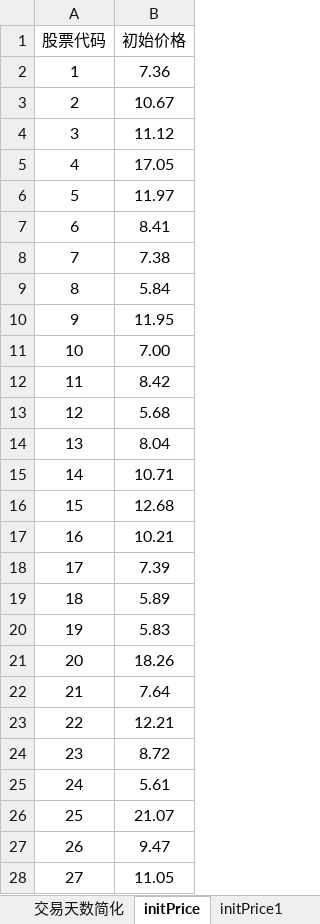
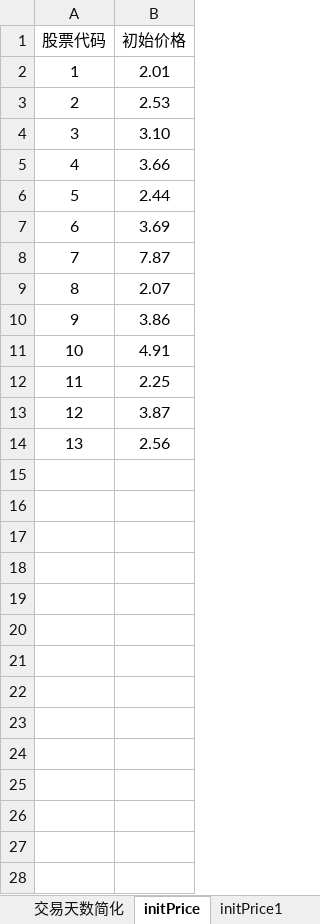
Before and after one commit to xf97/Mirror, an Excel workbook: data/dataForExp.xlsx, sheet initPrice, drawn as a sheet; only a part is shown; values as stored, in another font and other column widths than the file's, no borders; the diff covers the shown part only; the diff names each change by its address in the sheet, - before the commit and + after, or states it on an @@ line.

```diff
--- a/data/dataForExp.xlsx (sheet initPrice)
+++ b/data/dataForExp.xlsx (sheet initPrice)
-B2 (初始价格): 7.36
+B2 (初始价格): 2.01
-B3 (初始价格): 10.67
+B3 (初始价格): 2.53
-B4 (初始价格): 11.12
+B4 (初始价格): 3.10
-B5 (初始价格): 17.05
+B5 (初始价格): 3.66
-B6 (初始价格): 11.97
+B6 (初始价格): 2.44
-B7 (初始价格): 8.41
+B7 (初始价格): 3.69
-B8 (初始价格): 7.38
+B8 (初始价格): 7.87
-B9 (初始价格): 5.84
+B9 (初始价格): 2.07
-B10 (初始价格): 11.95
+B10 (初始价格): 3.86
-B11 (初始价格): 7.00
+B11 (初始价格): 4.91
-B12 (初始价格): 8.42
+B12 (初始价格): 2.25
-B13 (初始价格): 5.68
+B13 (初始价格): 3.87
-B14 (初始价格): 8.04
+B14 (初始价格): 2.56
-row 15: 14 | 10.71
-row 16: 15 | 12.68
-row 17: 16 | 10.21
-row 18: 17 | 7.39
-row 19: 18 | 5.89
-row 20: 19 | 5.83
-row 21: 20 | 18.26
-row 22: 21 | 7.64
-row 23: 22 | 12.21
-row 24: 23 | 8.72
-row 25: 24 | 5.61
-row 26: 25 | 21.07
-row 27: 26 | 9.47
-row 28: 27 | 11.05
```
Also changed, not shown: 23 removed rows elsewhere in this sheet, sheet purchaseProb, sheet purchaseProb2, sheet initFund, sheet 交易天数简化, other sheet tabs, 5 other files.
